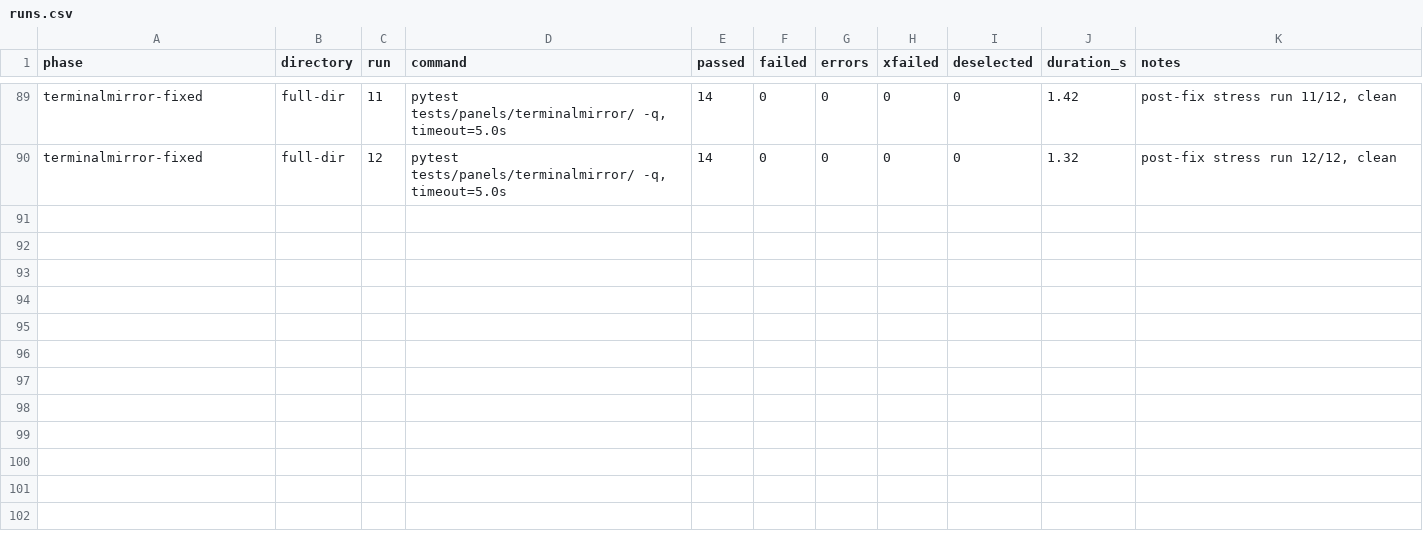
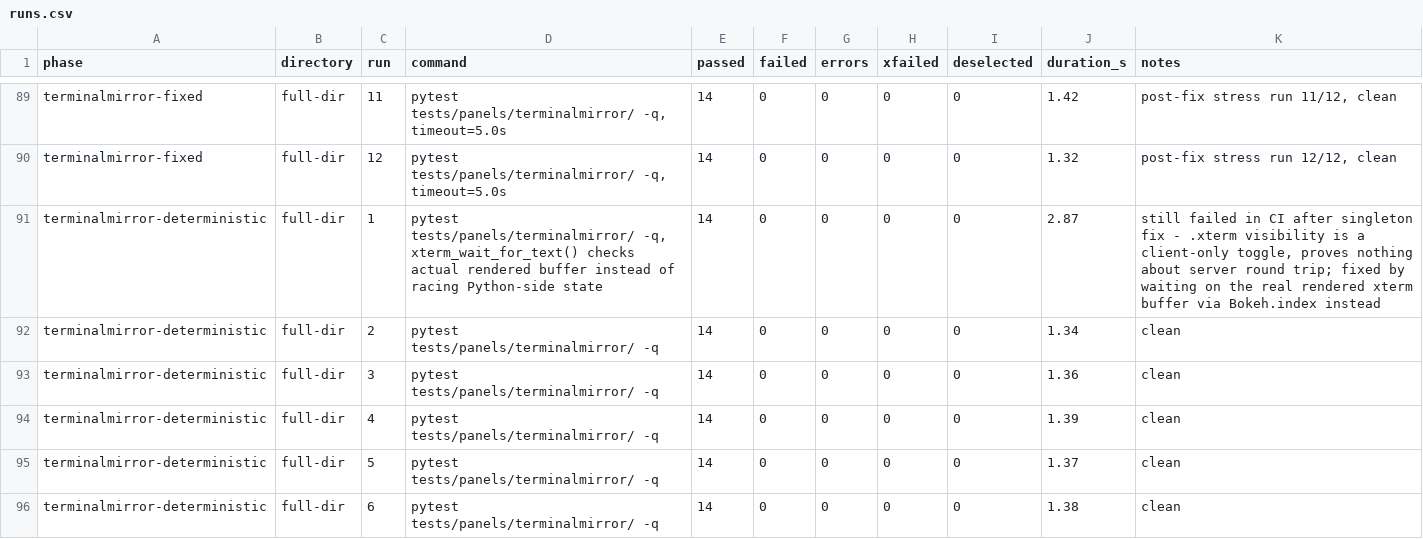
Before and after one commit to opensemanticworld/panelini, a CSV file: data/bench/test-suite/runs.csv, drawn as a sheet; only a part is shown, gaps mark what is left out.

Commit message:
test: wait for actual rendered terminal content instead of racing Python-side state

```diff
--- a/data/bench/test-suite/runs.csv
+++ b/data/bench/test-suite/runs.csv
@@ -90 +90,7 @@ terminalmirror-fixed,full-dir,11,"pytest tests/panels/terminalmirror/ -q, timeou
 terminalmirror-fixed,full-dir,12,"pytest tests/panels/terminalmirror/ -q, timeout=5.0s",14,0,0,0,0,1.32,"post-fix stress run 12/12, clean"
+terminalmirror-deterministic,full-dir,1,"pytest tests/panels/terminalmirror/ -q, xterm_wait_for_text() checks actual rendered buffer instead of racing Python-side state",14,0,0,0,0,2.87,"still failed in CI after singleton fix - .xterm visibility is a client-only toggle, proves nothing about server round trip; fixed by waiting on the real rendered xterm buffer via Bokeh.index instead"
+terminalmirror-deterministic,full-dir,2,"pytest tests/panels/terminalmirror/ -q",14,0,0,0,0,1.34,"clean"
+terminalmirror-deterministic,full-dir,3,"pytest tests/panels/terminalmirror/ -q",14,0,0,0,0,1.36,"clean"
+terminalmirror-deterministic,full-dir,4,"pytest tests/panels/terminalmirror/ -q",14,0,0,0,0,1.39,"clean"
+terminalmirror-deterministic,full-dir,5,"pytest tests/panels/terminalmirror/ -q",14,0,0,0,0,1.37,"clean"
+terminalmirror-deterministic,full-dir,6,"pytest tests/panels/terminalmirror/ -q",14,0,0,0,0,1.38,"clean"
```
Also changed, not shown: 4 other files.
